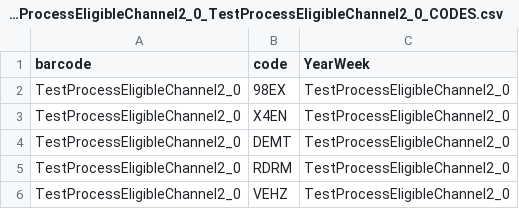
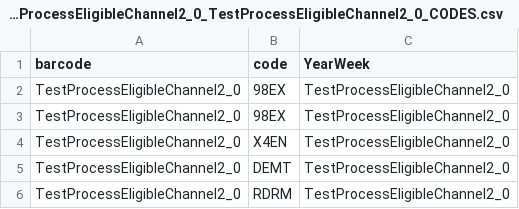
Before and after one commit to jcorry/interview-exercises, a CSV file: concurrent-csv-read/csv-files/TestProcessEligibleChannel2_0_TestProcessEligibleChannel2_0_CODES.csv, drawn as a sheet; only a part is shown; the shorter side is filled out with more unchanged rows.

Commit message:
Lock map for read/write, add a dupe code

```diff
--- a/concurrent-csv-read/csv-files/TestProcessEligibleChannel2_0_TestProcessEligibleChannel2_0_CODES.csv
+++ b/concurrent-csv-read/csv-files/TestProcessEligibleChannel2_0_TestProcessEligibleChannel2_0_CODES.csv
@@ -2,2 +2,3 @@ barcode,code,YearWeek
 TestProcessEligibleChannel2_0,98EX,TestProcessEligibleChannel2_0
+TestProcessEligibleChannel2_0,98EX,TestProcessEligibleChannel2_0
 TestProcessEligibleChannel2_0,X4EN,TestProcessEligibleChannel2_0
```
Also changed, not shown: 1 other file.
